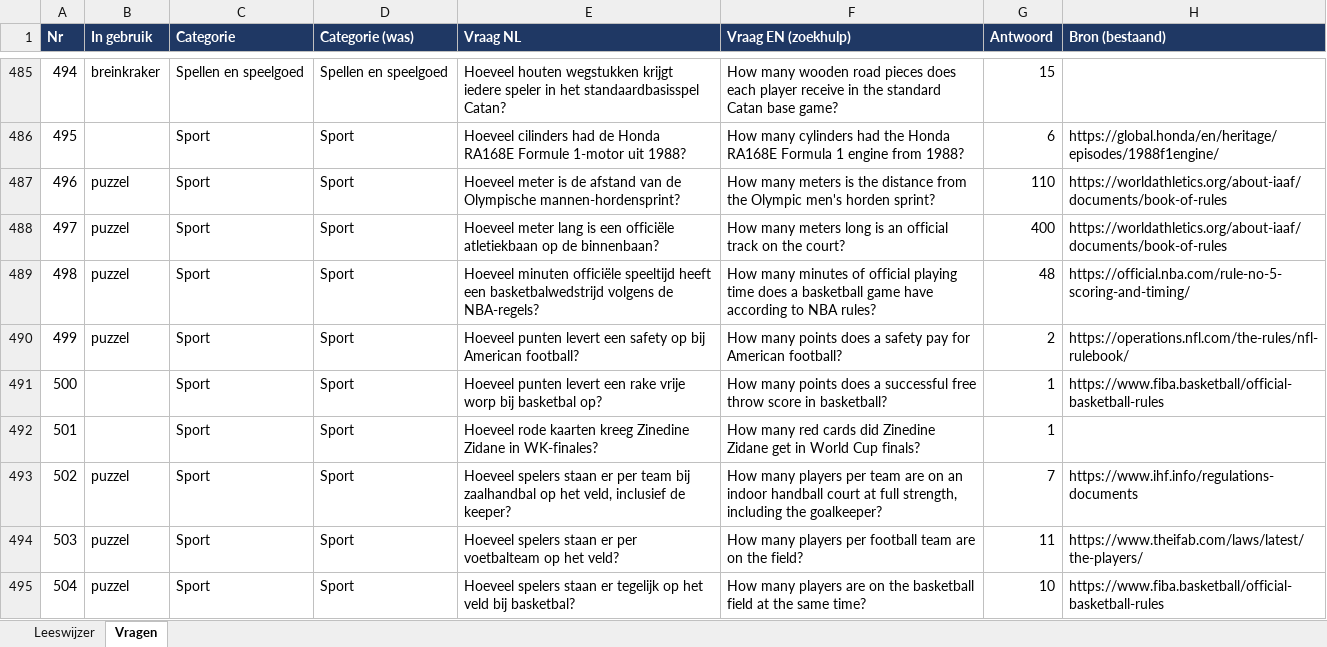
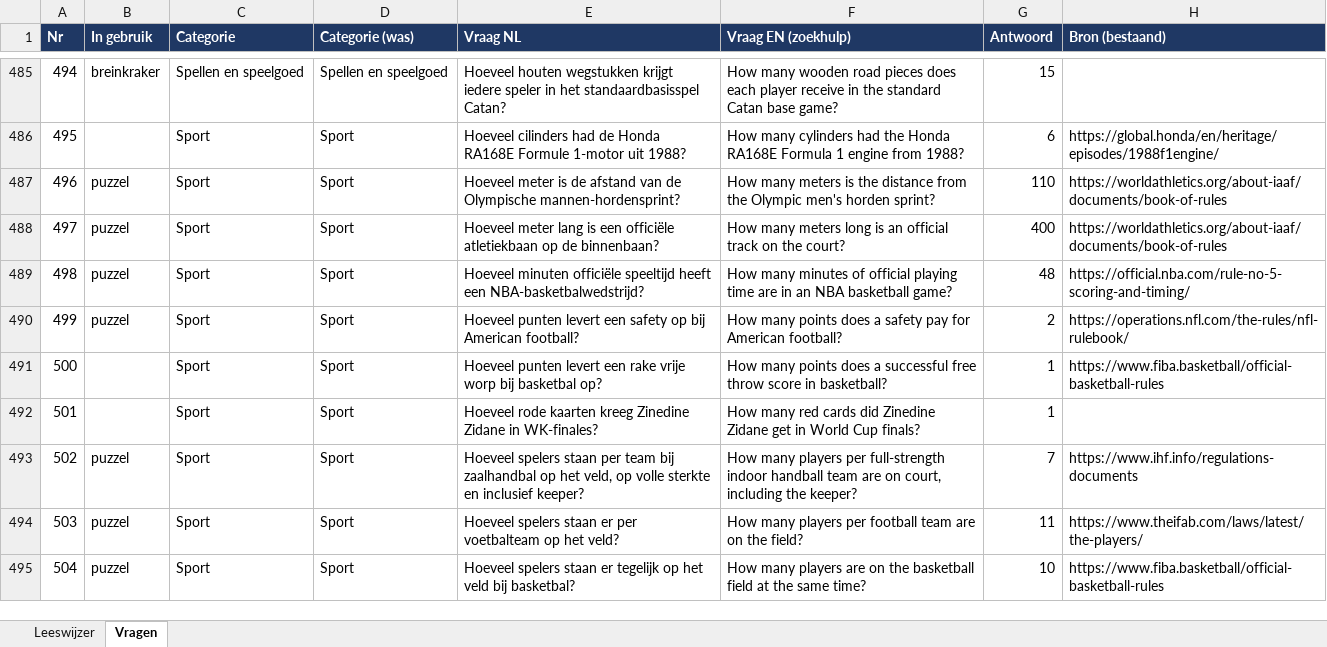
Before and after one commit to b-force-dev/Netto, an Excel workbook: vragen/vragen_review_compleet.xlsx, sheet Vragen, drawn as a sheet; only a part is shown, gaps mark what is left out; values as stored, in another font and other column widths than the file's, no borders; the diff covers the shown part only; the diff names each change by its address in the sheet, - before the commit and + after, or states it on an @@ line.

```diff
--- a/vragen/vragen_review_compleet.xlsx (sheet Vragen)
+++ b/vragen/vragen_review_compleet.xlsx (sheet Vragen)
-E489 (Vraag NL): …heeft een basketbalwedstrijd volgens de NBA-regels?
+E489 (Vraag NL): …heeft een NBA-basketbalwedstrijd?
-F489 (Vraag EN (zoekhulp)): …playing time does a basketball game have according to NBA rules?
+F489 (Vraag EN (zoekhulp)): …playing time are in an NBA basketball game?
-E493 (Vraag NL): …spelers staan er per team bij zaalhandbal op het veld, inclusief de keeper?
+E493 (Vraag NL): …spelers staan per team bij zaalhandbal op het veld, op volle sterkte en inclusief keeper?
-F493 (Vraag EN (zoekhulp)): …players per team are on an indoor handball court at full strength, including the goalkeeper?
+F493 (Vraag EN (zoekhulp)): …players per full-strength indoor handball team are on court, including the keeper?
```
Also changed, not shown: 145 edited cells elsewhere in this sheet, vragen/1000+ vragen netjes gecategoriseerd.xlsx, 12 other files.
